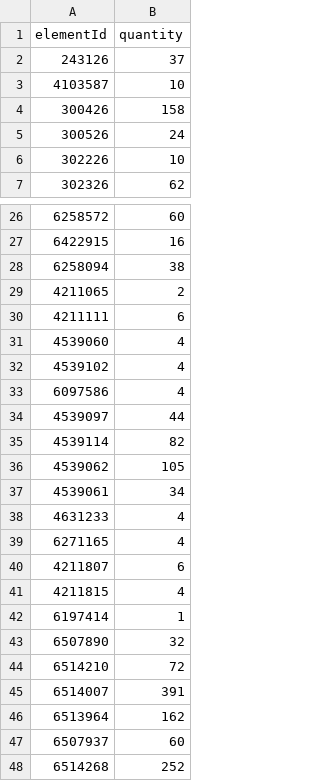
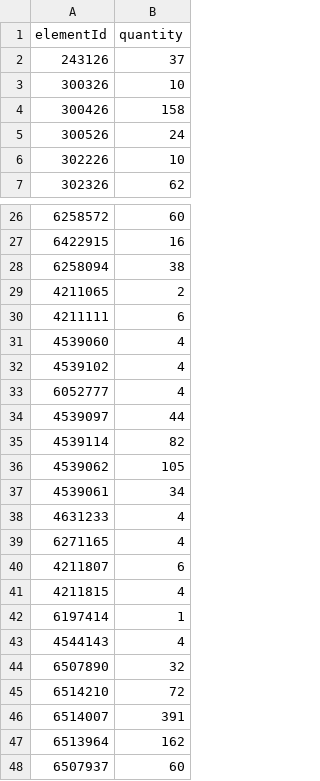
Before and after one commit to clarklab/legomylego, a CSV file: models/baby_metroid/out/pick_a_brick.csv, drawn as a sheet; only a part is shown, gaps mark what is left out; the shorter side is filled out with more unchanged rows.

```diff
--- a/models/baby_metroid/out/pick_a_brick.csv
+++ b/models/baby_metroid/out/pick_a_brick.csv
@@ -2,3 +2,3 @@ elementId,quantity
 243126,37
-4103587,10
+300326,10
 300426,158
@@ -32,3 +32,3 @@ elementId,quantity
 4539102,4
-6097586,4
+6052777,4
 4539097,44
@@ -42,2 +42,3 @@ elementId,quantity
 6197414,1
+4544143,4
 6507890,32
```
Also changed, not shown: models/baby_metroid/out/parts.csv, site/models/baby_metroid/parts.csv, 15 other files.
